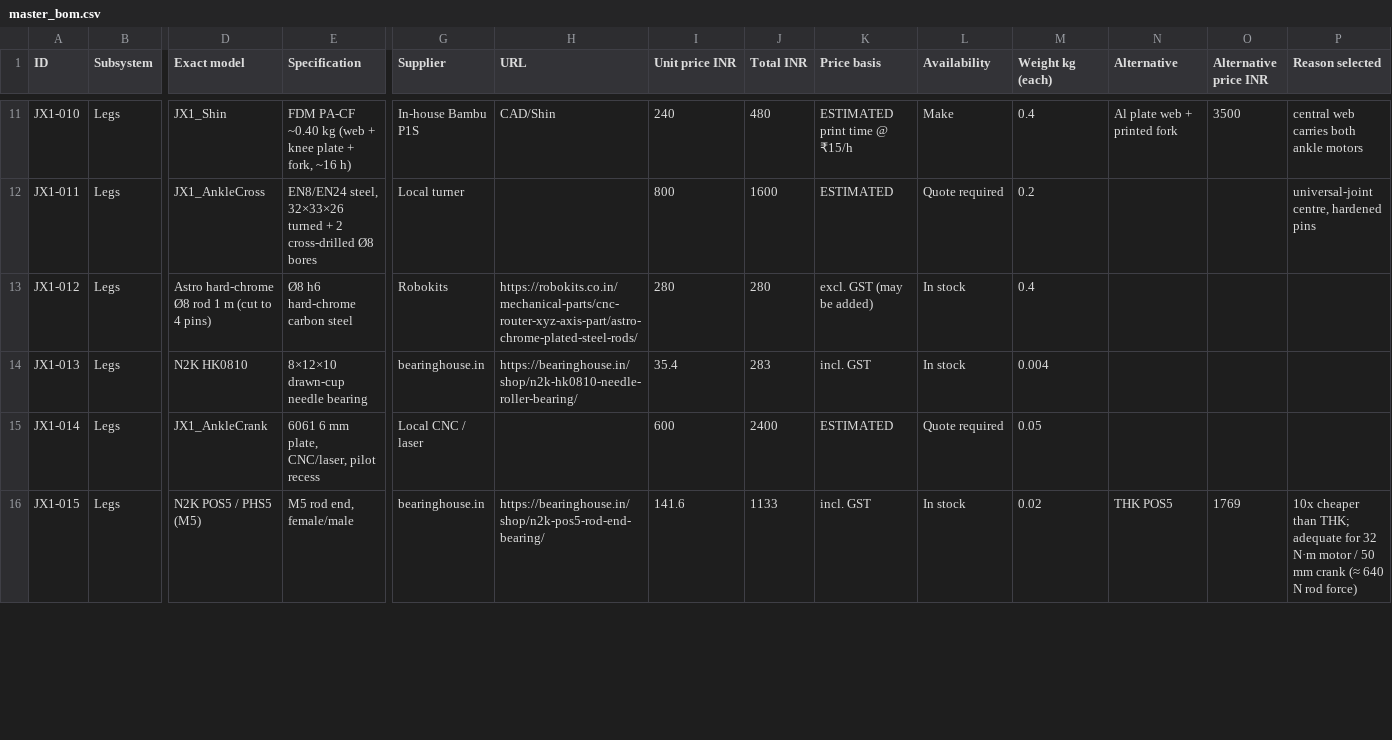
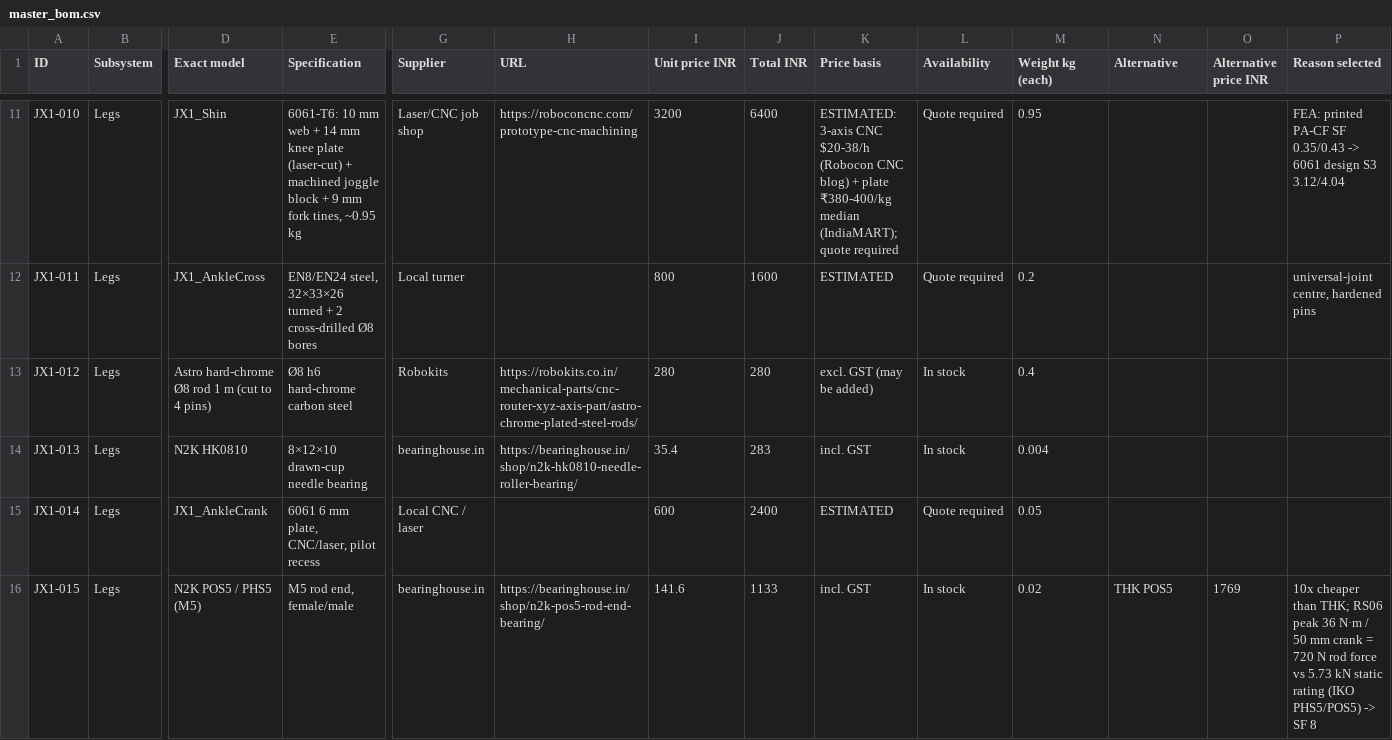
Before and after one commit to nickthelegend/thenar-jx1, a CSV file: bom/master_bom.csv, drawn as a sheet; only a part is shown, gaps mark what is left out; the diff covers the shown part only; the diff names each change by its address in the sheet, - before the commit and + after, or states it on an @@ line.

```diff
--- a/bom/master_bom.csv
+++ b/bom/master_bom.csv
-E11 (Specification): FDM PA-CF ~0.40 kg (web + knee plate + fork, ~16 h)
+E11 (Specification): 6061-T6: 10 mm web + 14 mm knee plate (laser-cut) + machined joggle block + 9 mm fork tines, ~0.95 kg
-G11 (Supplier): In-house Bambu P1S
+G11 (Supplier): Laser/CNC job shop
-H11 (URL): CAD/Shin
+H11 (URL): https://roboconcnc.com/prototype-cnc-machining
-I11 (Unit price INR): 240
+I11 (Unit price INR): 3200
-J11 (Total INR): 480
+J11 (Total INR): 6400
-K11 (Price basis): ESTIMATED print time @ ₹15/h
+K11 (Price basis): ESTIMATED: 3-axis CNC $20-38/h (Robocon CNC blog) + plate ₹380-400/kg median (IndiaMART); quote required
-L11 (Availability): Make
+L11 (Availability): Quote required
-M11 (Weight kg (each)): 0.4
+M11 (Weight kg (each)): 0.95
-N11 (Alternative): Al plate web + printed fork
+N11 (Alternative): (empty)
-O11 (Alternative price INR): 3500
+O11 (Alternative price INR): (empty)
-P11 (Reason selected): central web carries both ankle motors
+P11 (Reason selected): FEA: printed PA-CF SF 0.35/0.43 -> 6061 design S3 3.12/4.04
-P16 (Reason selected): …than THK; adequate for 32 N·m motor / 50 mm crank (≈ 640 N rod force)
+P16 (Reason selected): …than THK; RS06 peak 36 N·m / 50 mm crank = 720 N rod force vs 5.73 kN static rating (IKO PHS5/POS5) -> SF 8
```
Also changed, not shown: 63 edited cells elsewhere in this file, 18 other files.
